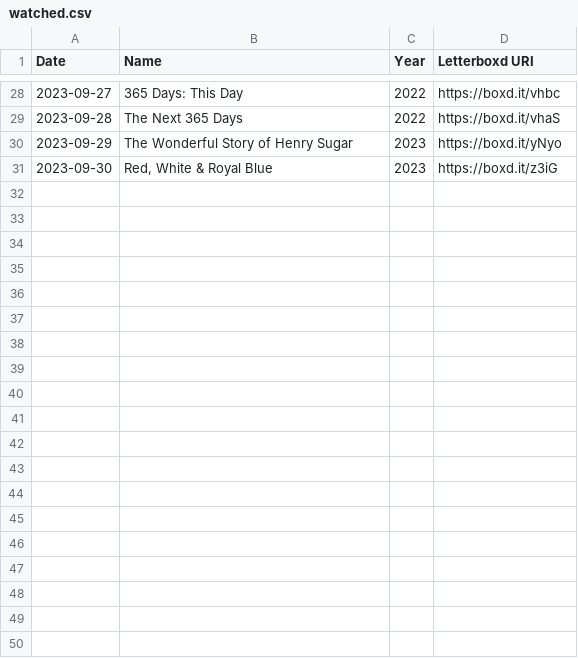
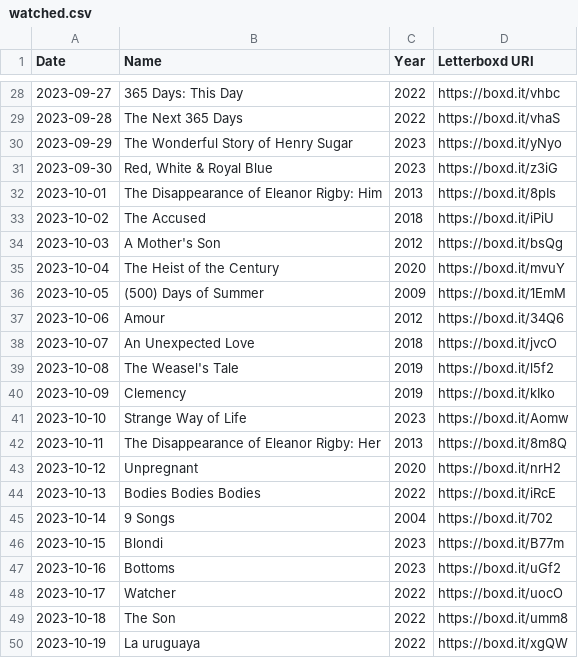
Before and after one commit to AgosVenezia/Letterboxd-aguitov, a CSV file: watched.csv, drawn as a sheet; only a part is shown, gaps mark what is left out; the diff covers the shown part only.

```diff
--- a/watched.csv
+++ b/watched.csv
@@ -31 +31,20 @@ Date,Name,Year,Letterboxd URI
 2023-09-30,"Red, White & Royal Blue",2023,https://boxd.it/z3iG
+2023-10-01,The Disappearance of Eleanor Rigby: Him,2013,https://boxd.it/8pIs
+2023-10-02,The Accused,2018,https://boxd.it/iPiU
+2023-10-03,A Mother's Son,2012,https://boxd.it/bsQg
+2023-10-04,The Heist of the Century,2020,https://boxd.it/mvuY
+2023-10-05,(500) Days of Summer,2009,https://boxd.it/1EmM
+2023-10-06,Amour,2012,https://boxd.it/34Q6
+2023-10-07,An Unexpected Love,2018,https://boxd.it/jvcO
+2023-10-08,The Weasel's Tale,2019,https://boxd.it/l5f2
+2023-10-09,Clemency,2019,https://boxd.it/kIko
+2023-10-10,Strange Way of Life,2023,https://boxd.it/Aomw
+2023-10-11,The Disappearance of Eleanor Rigby: Her,2013,https://boxd.it/8m8Q
+2023-10-12,Unpregnant,2020,https://boxd.it/nrH2
+2023-10-13,Bodies Bodies Bodies,2022,https://boxd.it/iRcE
+2023-10-14,9 Songs,2004,https://boxd.it/702
+2023-10-15,Blondi,2023,https://boxd.it/B77m
+2023-10-16,Bottoms,2023,https://boxd.it/uGf2
+2023-10-17,Watcher,2022,https://boxd.it/uocO
+2023-10-18,The Son,2022,https://boxd.it/umm8
+2023-10-19,La uruguaya,2022,https://boxd.it/xgQW
```
Also changed, not shown: 12 added rows elsewhere in this file, diary.csv, likes/reviews.csv, 6 other files.
